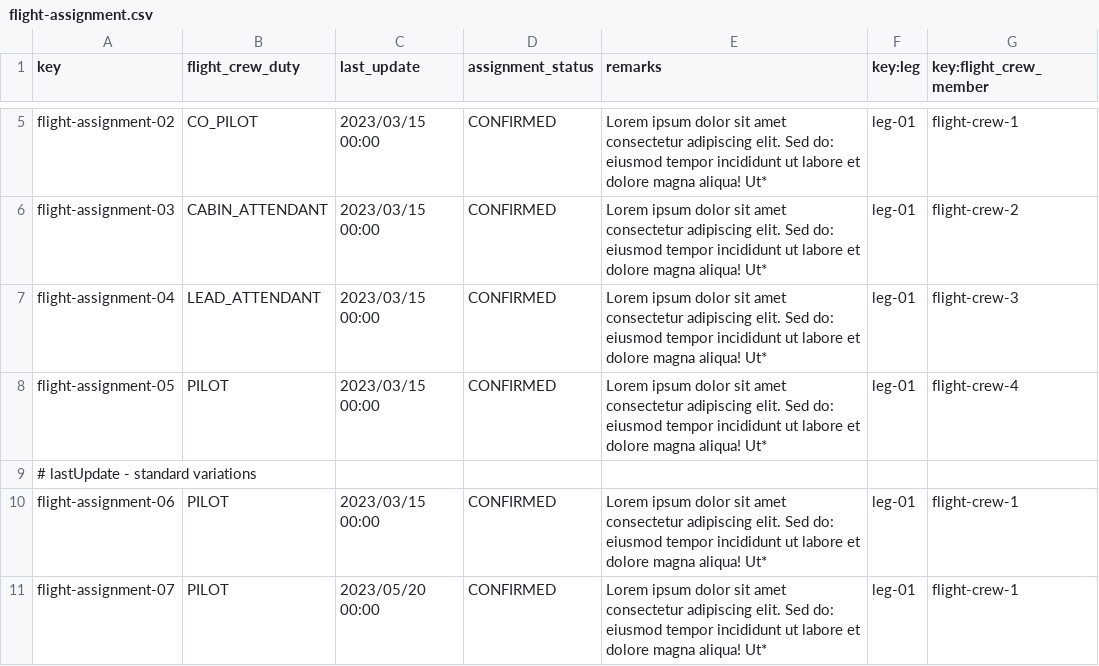
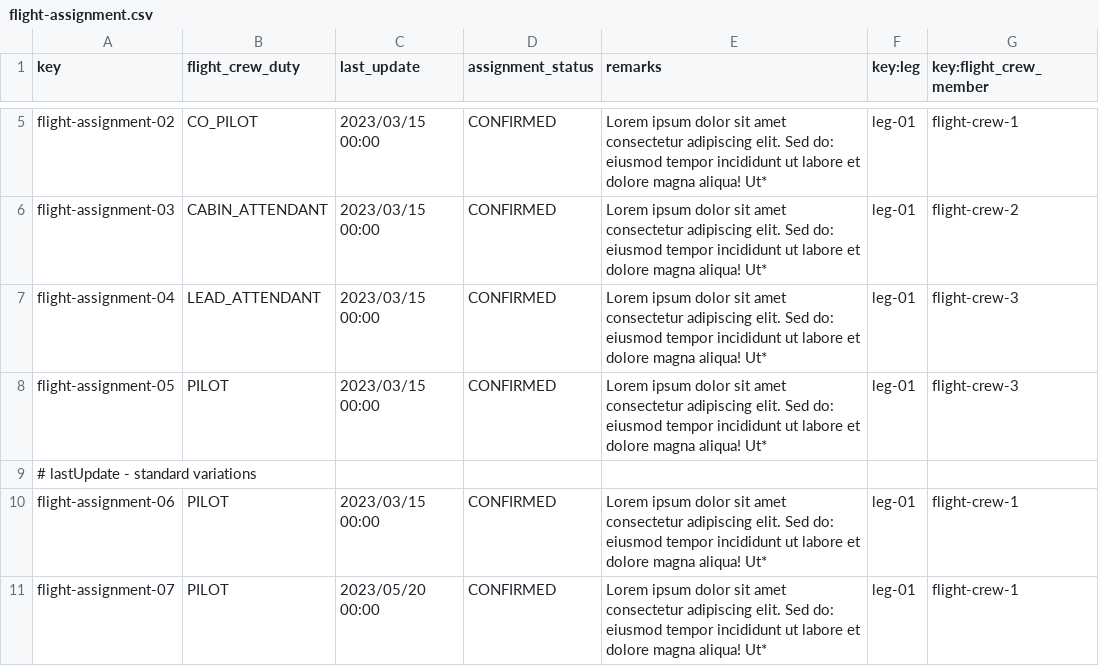
Before and after one commit to virmesper/Acme-ANS-C3, a CSV file: src/main/resources/WEB-INF/data/sample/flight-assignment.csv, drawn as a sheet; only a part is shown, gaps mark what is left out.

```diff
--- a/src/main/resources/WEB-INF/data/sample/flight-assignment.csv
+++ b/src/main/resources/WEB-INF/data/sample/flight-assignment.csv
@@ -7,3 +7,3 @@ flight-assignment-03,CABIN_ATTENDANT,2023/03/15 00:00,CONFIRMED,Lorem ipsum dolo
 flight-assignment-04,LEAD_ATTENDANT,2023/03/15 00:00,CONFIRMED,Lorem ipsum dolor sit amet consectetur adipiscing elit. Sed do: eiusmod tempor incididunt ut labore et dolore magna aliqua! Ut*,leg-01,flight-crew-3
-flight-assignment-05,PILOT,2023/03/15 00:00,CONFIRMED,Lorem ipsum dolor sit amet consectetur adipiscing elit. Sed do: eiusmod tempor incididunt ut labore et dolore magna aliqua! Ut*,leg-01,flight-crew-4
+flight-assignment-05,PILOT,2023/03/15 00:00,CONFIRMED,Lorem ipsum dolor sit amet consectetur adipiscing elit. Sed do: eiusmod tempor incididunt ut labore et dolore magna aliqua! Ut*,leg-01,flight-crew-3
 # lastUpdate - standard variations
```
Also changed, not shown: src/main/resources/WEB-INF/data/sample/flight_crew_member.csv, src/main/resources/WEB-INF/data/sample/user-account.csv, 19 other files.
